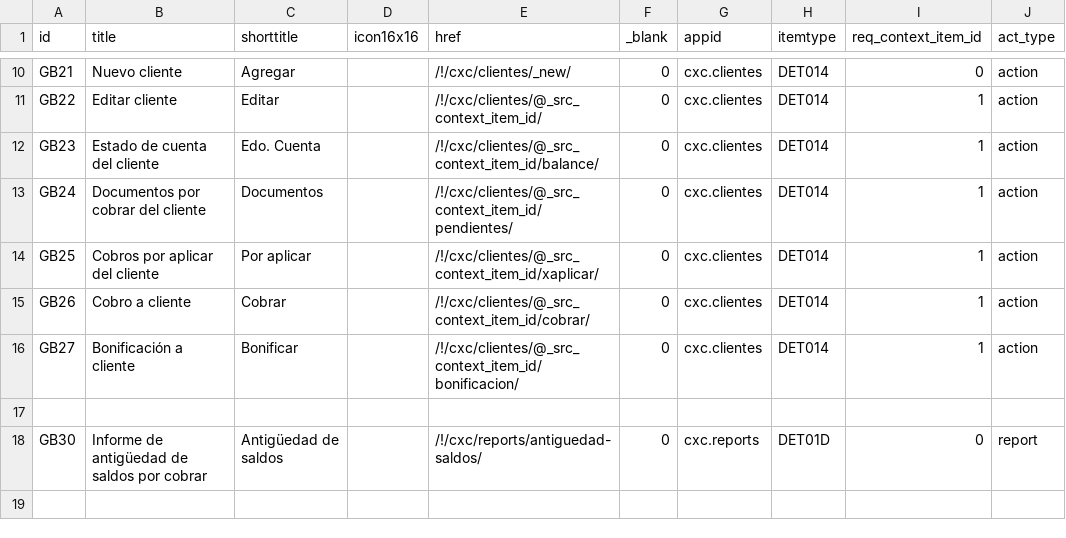
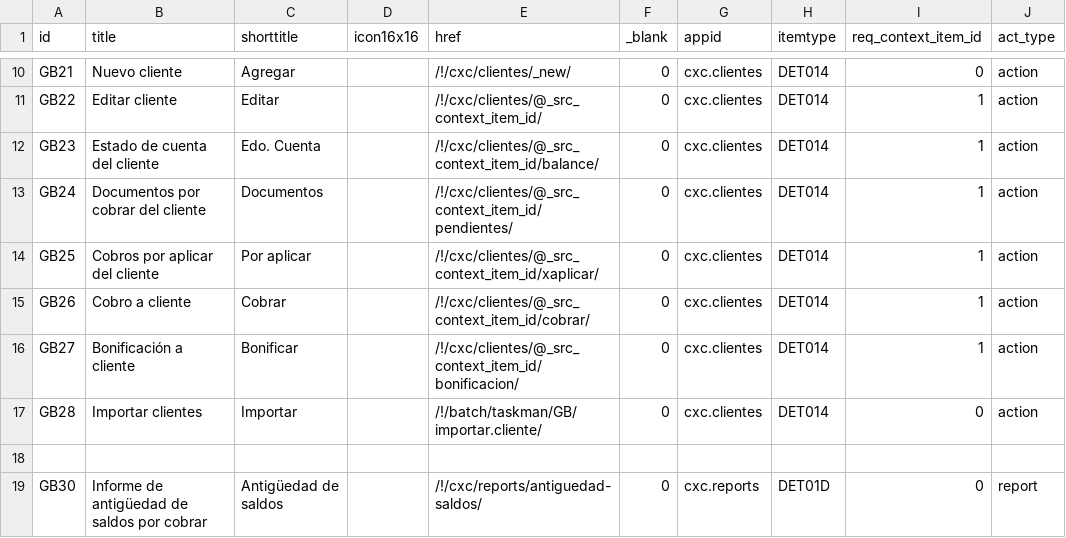
Before and after one commit to Induxsoft/cxc, a CSV file: src/cxc/_install/app_info/sys_app_item_action.csv, drawn as a sheet; only a part is shown, gaps mark what is left out.

Commit message:
update: install, action: importar

```diff
--- a/src/cxc/_install/app_info/sys_app_item_action.csv
+++ b/src/cxc/_install/app_info/sys_app_item_action.csv
@@ -16,2 +16,3 @@
 "GB27","Bonificación a cliente","Bonificar","","/!/cxc/clientes/@_src_context_item_id/bonificacion/","0","cxc.clientes","DET014","1","action"
+"GB28","Importar clientes","Importar","","/!/batch/taskman/GB/importar.cliente/","0","cxc.clientes","DET014","0","action"
 
```
Also changed, not shown: 4 other files.
